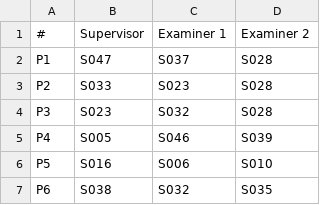
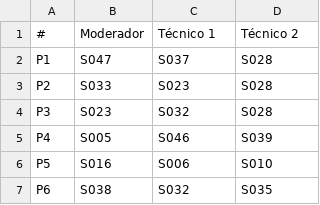
Before and after one commit to fernando1544/presentation-scheduling-ga-pso-hybrid, a CSV file: presentation_scheduling/input_data/ModsAssign.csv (was presentation_scheduling/input_data/SupExaAssign.csv), drawn as a sheet; only a part is shown.

```diff
--- a/presentation_scheduling/input_data/SupExaAssign.csv
+++ b/presentation_scheduling/input_data/ModsAssign.csv
@@ -1,2 +1,2 @@
-#,Supervisor,Examiner 1,Examiner 2
+#,Moderador,Técnico 1,Técnico 2
 P1,S047,S037,S028
```
Also changed, not shown: 1 other file.
